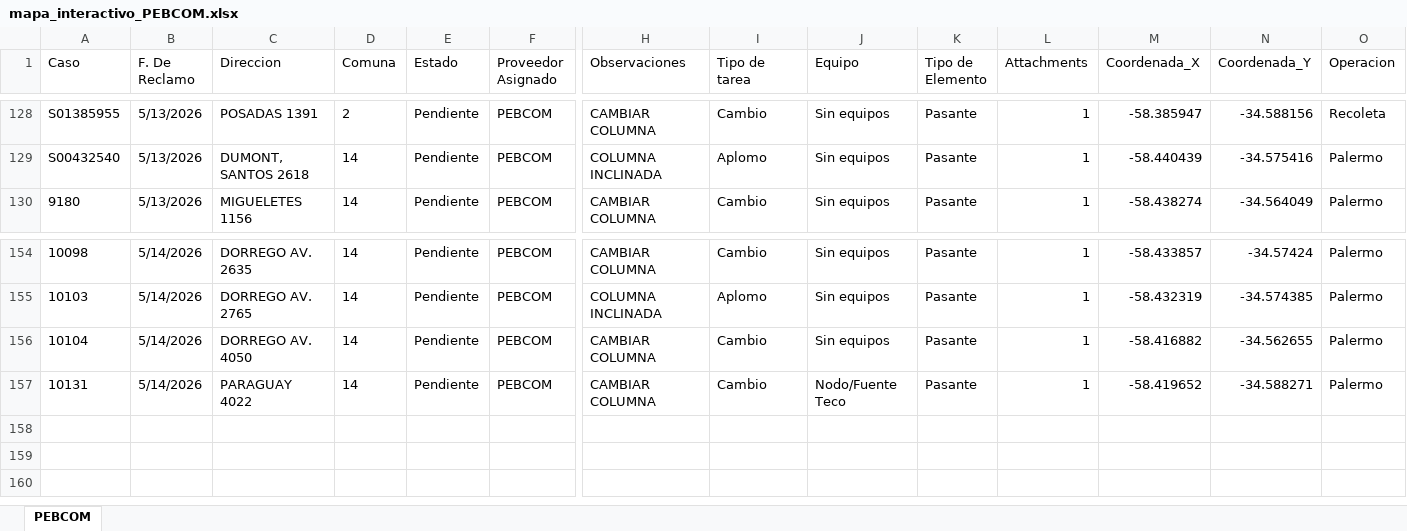
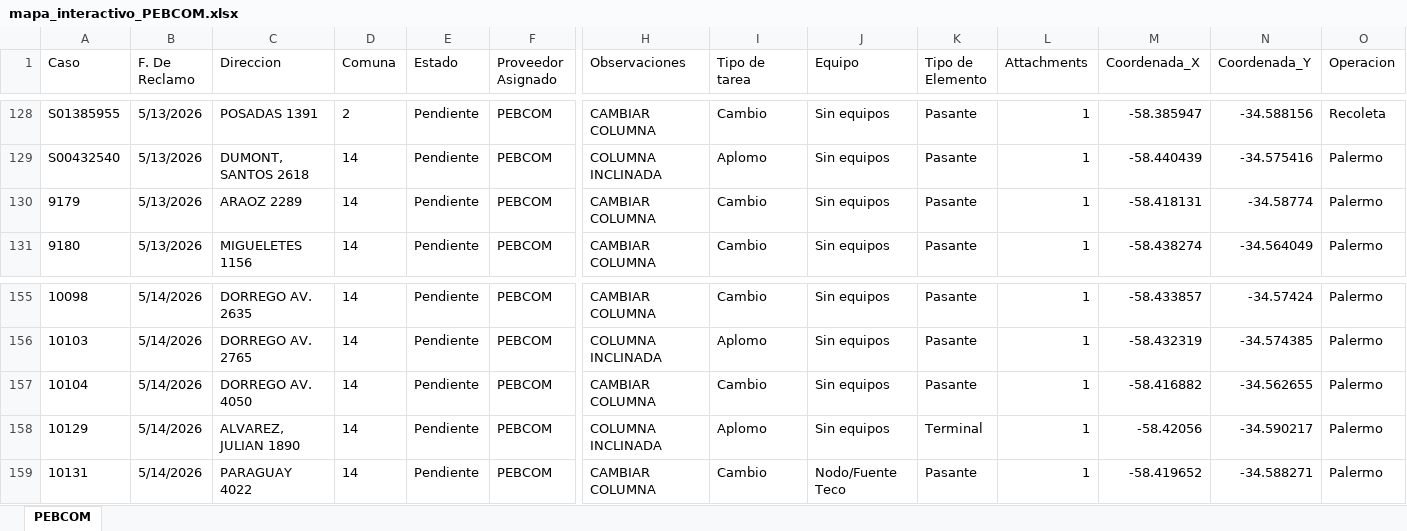
Before and after one commit to gestiondereclamosteco/pebcom, an Excel workbook: mapa_interactivo_PEBCOM.xlsx, sheet PEBCOM, drawn as a sheet; only a part is shown, gaps mark what is left out; values as stored, in another font and other column widths than the file's, no borders; rows hold the shown columns only; the diff names each change by its address in the sheet, - before the commit and + after, or states it on an @@ line.

Commit message:
Actualizacion automatica del mapa (2026-05-28 07:54:41)

```diff
--- a/mapa_interactivo_PEBCOM.xlsx (sheet PEBCOM)
+++ b/mapa_interactivo_PEBCOM.xlsx (sheet PEBCOM)
+row 130: 9179 | 5/13/2026 | ARAOZ 2289 | 14 | Pendiente | PEBCOM | CAMBIAR COLUMNA | Cambio | Sin equipos | Pasante | 1 | -58.418131 | -34.58774 | Palermo
+row 158: 10129 | 5/14/2026 | ALVAREZ, JULIAN 1890 | 14 | Pendiente | PEBCOM | COLUMNA INCLINADA | Aplomo | Sin equipos | Terminal | 1 | -58.42056 | -34.590217 | Palermo
```
Also changed, not shown: 1 other file.
